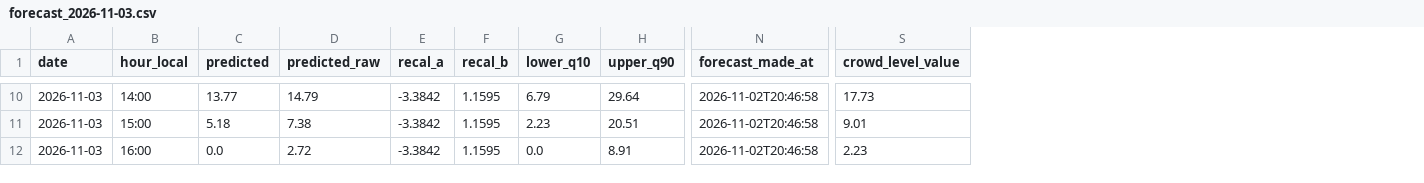
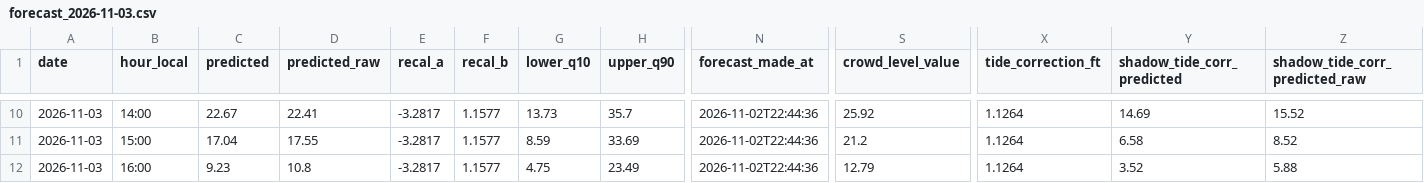
Before and after one commit to jf-silverman/sum-surfers, a CSV file: data/forecasts/forecast_2026-11-03.csv, drawn as a sheet; only a part is shown, gaps mark what is left out; the diff covers the shown part only; the diff names each change by its address in the sheet, - before the commit and + after, or states it on an @@ line.

```diff
--- a/data/forecasts/forecast_2026-11-03.csv
+++ b/data/forecasts/forecast_2026-11-03.csv
+column X (tide_correction_ft), rows 10-12: all 1.1264
+column Y (shadow_tide_corr_predicted), rows 10-12: 14.69 | 6.58 | 3.52
+column Z (shadow_tide_corr_predicted_raw), rows 10-12: 15.52 | 8.52 | 5.88
-C10 (predicted): 13.77
+C10 (predicted): 22.67
-D10 (predicted_raw): 14.79
+D10 (predicted_raw): 22.41
-E10:E12 (recal_a): -3.3842
+E10:E12 (recal_a): -3.2817
-F10:F12 (recal_b): 1.1595
+F10:F12 (recal_b): 1.1577
-G10 (lower_q10): 6.79
+G10 (lower_q10): 13.73
-H10 (upper_q90): 29.64
+H10 (upper_q90): 35.7
-N10:N12 (forecast_made_at): 2026-11-02T20:46:58
+N10:N12 (forecast_made_at): 2026-11-02T22:44:36
-S10 (crowd_level_value): 17.73
+S10 (crowd_level_value): 25.92
-C11 (predicted): 5.18
+C11 (predicted): 17.04
-D11 (predicted_raw): 7.38
+D11 (predicted_raw): 17.55
-G11 (lower_q10): 2.23
+G11 (lower_q10): 8.59
-H11 (upper_q90): 20.51
+H11 (upper_q90): 33.69
-S11 (crowd_level_value): 9.01
+S11 (crowd_level_value): 21.2
-C12 (predicted): 0.0
+C12 (predicted): 9.23
-D12 (predicted_raw): 2.72
+D12 (predicted_raw): 10.8
-G12 (lower_q10): 0.0
+G12 (lower_q10): 4.75
-H12 (upper_q90): 8.91
+H12 (upper_q90): 23.49
-S12 (crowd_level_value): 2.23
+S12 (crowd_level_value): 12.79
```
Also changed, not shown: 102 edited cells elsewhere in this file, data/forecasts/forecast_2026-11-02.csv, data/predictor_vars/tide_residual.csv, 9 other files.
